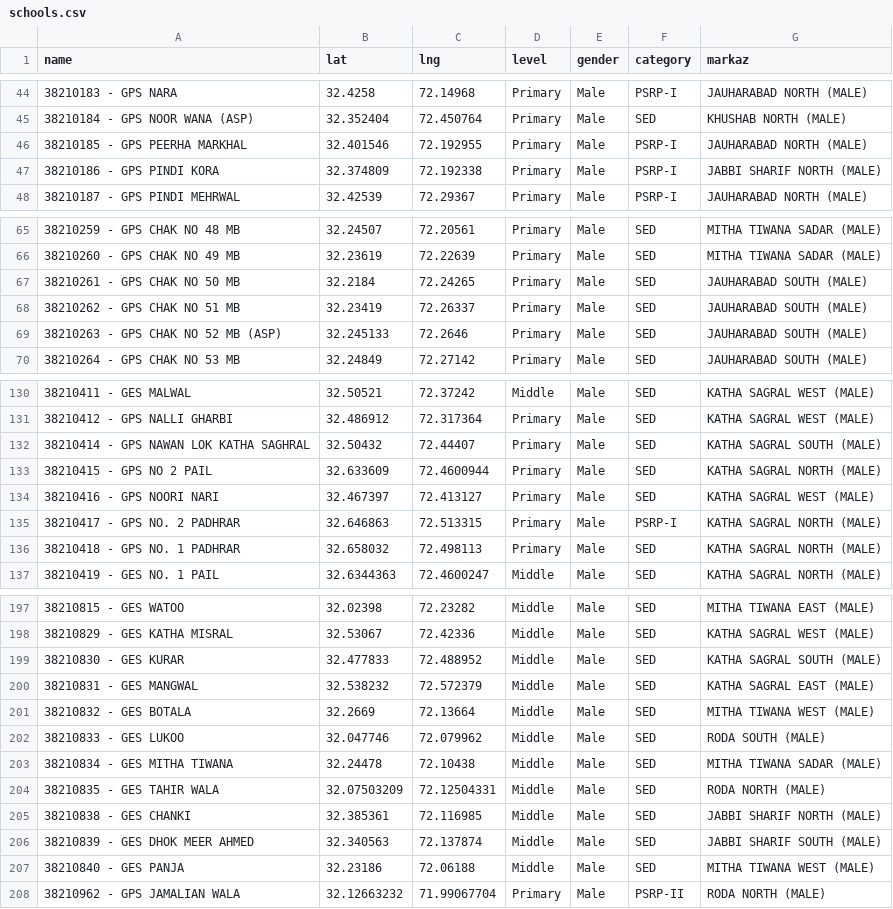
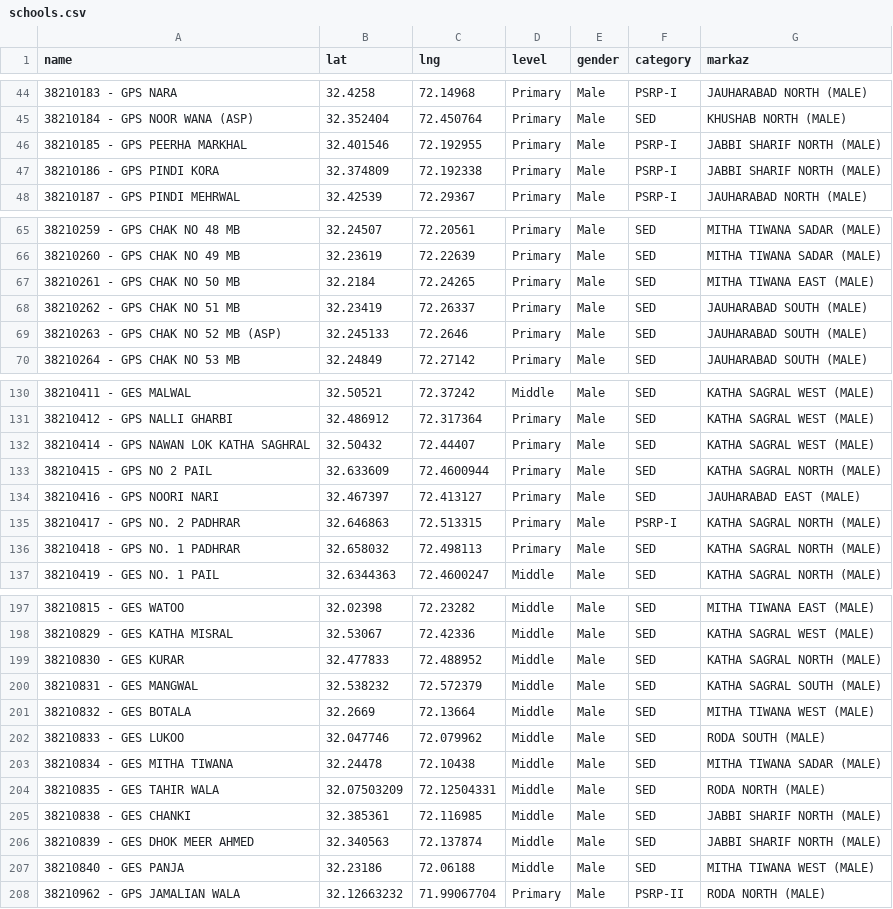
Before and after one commit to elixirlinnet/Schools-Mapping-System-by-ASiM, a CSV file: schools.csv, drawn as a sheet; only a part is shown, gaps mark what is left out; the diff covers the shown part only.

```diff
--- a/schools.csv
+++ b/schools.csv
@@ -45,3 +45,3 @@ name,lat,lng,level,gender,category,markaz
 38210184 - GPS NOOR WANA (ASP),32.352404,72.450764,Primary,Male,SED,KHUSHAB NORTH (MALE)
-38210185 - GPS PEERHA MARKHAL,32.401546,72.192955,Primary,Male,PSRP-I,JAUHARABAD NORTH (MALE)
+38210185 - GPS PEERHA MARKHAL,32.401546,72.192955,Primary,Male,PSRP-I,JABBI SHARIF NORTH (MALE)
 38210186 - GPS PINDI KORA,32.374809,72.192338,Primary,Male,PSRP-I,JABBI SHARIF NORTH (MALE)
@@ -66,3 +66,3 @@ name,lat,lng,level,gender,category,markaz
 38210260 - GPS CHAK NO 49 MB,32.23619,72.22639,Primary,Male,SED,MITHA TIWANA SADAR (MALE)
-38210261 - GPS CHAK NO 50 MB,32.2184,72.24265,Primary,Male,SED,JAUHARABAD SOUTH (MALE)
+38210261 - GPS CHAK NO 50 MB,32.2184,72.24265,Primary,Male,SED,MITHA TIWANA EAST (MALE)
 38210262 - GPS CHAK NO 51 MB,32.23419,72.26337,Primary,Male,SED,JAUHARABAD SOUTH (MALE)
@@ -131,5 +131,5 @@ name,lat,lng,level,gender,category,markaz
 38210412 - GPS NALLI GHARBI,32.486912,72.317364,Primary,Male,SED,KATHA SAGRAL WEST (MALE)
-38210414 - GPS NAWAN LOK KATHA SAGHRAL,32.50432,72.44407,Primary,Male,SED,KATHA SAGRAL SOUTH (MALE)
+38210414 - GPS NAWAN LOK KATHA SAGHRAL,32.50432,72.44407,Primary,Male,SED,KATHA SAGRAL WEST (MALE)
 38210415 - GPS NO 2 PAIL,32.633609,72.4600944,Primary,Male,SED,KATHA SAGRAL NORTH (MALE)
-38210416 - GPS NOORI NARI,32.467397,72.413127,Primary,Male,SED,KATHA SAGRAL WEST (MALE)
+38210416 - GPS NOORI NARI,32.467397,72.413127,Primary,Male,SED,JAUHARABAD EAST (MALE)
 38210417 - GPS NO. 2 PADHRAR,32.646863,72.513315,Primary,Male,PSRP-I,KATHA SAGRAL NORTH (MALE)
@@ -198,4 +198,4 @@ name,lat,lng,level,gender,category,markaz
 38210829 - GES KATHA MISRAL,32.53067,72.42336,Middle,Male,SED,KATHA SAGRAL WEST (MALE)
-38210830 - GES KURAR,32.477833,72.488952,Middle,Male,SED,KATHA SAGRAL SOUTH (MALE)
-38210831 - GES MANGWAL,32.538232,72.572379,Middle,Male,SED,KATHA SAGRAL EAST (MALE)
+38210830 - GES KURAR,32.477833,72.488952,Middle,Male,SED,KATHA SAGRAL NORTH (MALE)
+38210831 - GES MANGWAL,32.538232,72.572379,Middle,Male,SED,KATHA SAGRAL SOUTH (MALE)
 38210832 - GES BOTALA,32.2669,72.13664,Middle,Male,SED,MITHA TIWANA WEST (MALE)
@@ -205,3 +205,3 @@ name,lat,lng,level,gender,category,markaz
 38210838 - GES CHANKI,32.385361,72.116985,Middle,Male,SED,JABBI SHARIF NORTH (MALE)
-38210839 - GES DHOK MEER AHMED,32.340563,72.137874,Middle,Male,SED,JABBI SHARIF SOUTH (MALE)
+38210839 - GES DHOK MEER AHMED,32.340563,72.137874,Middle,Male,SED,JABBI SHARIF NORTH (MALE)
 38210840 - GES PANJA,32.23186,72.06188,Middle,Male,SED,MITHA TIWANA WEST (MALE)
```
Also changed, not shown: 49 edited cells elsewhere in this file.
